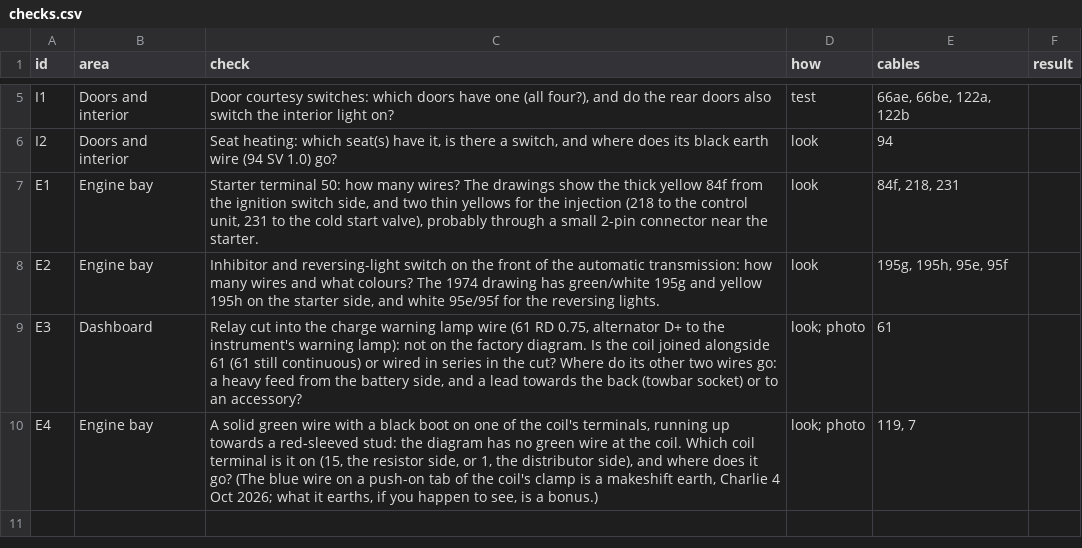
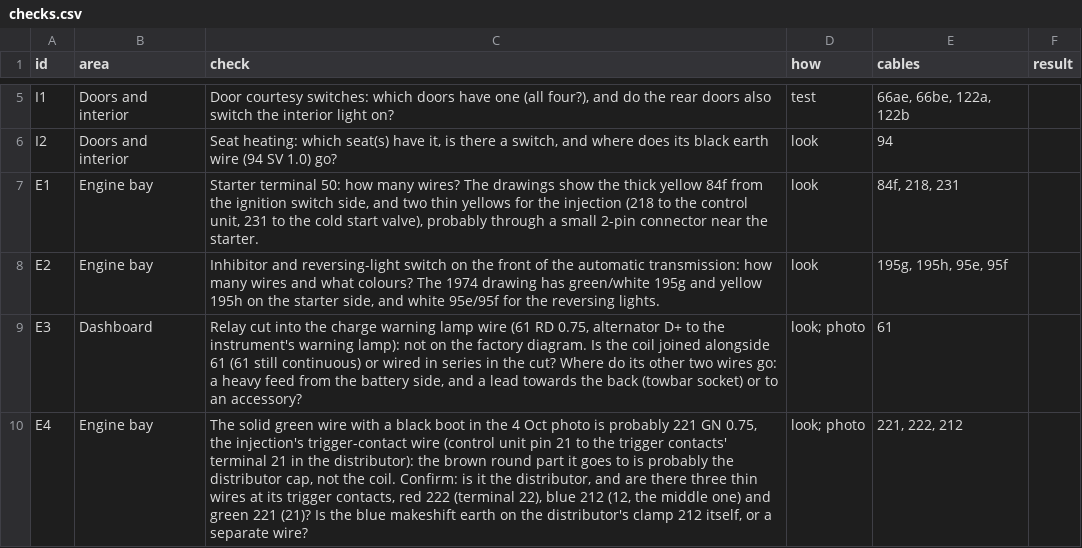
Before and after one commit to yeled/saab99-wiring, a CSV file: le-1974/data/checks.csv, drawn as a sheet; only a part is shown, gaps mark what is left out.

```diff
--- a/le-1974/data/checks.csv
+++ b/le-1974/data/checks.csv
@@ -9,2 +9,2 @@ E2,Engine bay,"Inhibitor and reversing-light switch on the front of the automati
 E3,Dashboard,"Relay cut into the charge warning lamp wire (61 RD 0.75, alternator D+ to the instrument's warning lamp): not on the factory diagram. Is the coil joined alongside 61 (61 still continuous) or wired in series in the cut? Where do its other two wires go: a heavy feed from the battery side, and a lead towards the back (towbar socket) or to an accessory?",look; photo,61,
-E4,Engine bay,"A solid green wire with a black boot on one of the coil's terminals, running up towards a red-sleeved stud: the diagram has no green wire at the coil. Which coil terminal is it on (15, the resistor side, or 1, the distributor side), and where does it go? (The blue wire on a push-on tab of the coil's clamp is a makeshift earth, Charlie 4 Oct 2026; what it earths, if you happen to see, is a bonus.)",look; photo,"119, 7",
+E4,Engine bay,"The solid green wire with a black boot in the 4 Oct photo is probably 221 GN 0.75, the injection's trigger-contact wire (control unit pin 21 to the trigger contacts' terminal 21 in the distributor): the brown round part it goes to is probably the distributor cap, not the coil. Confirm: is it the distributor, and are there three thin wires at its trigger contacts, red 222 (terminal 22), blue 212 (12, the middle one) and green 221 (21)? Is the blue makeshift earth on the distributor's clamp 212 itself, or a separate wire?",look; photo,"221, 222, 212",
```
